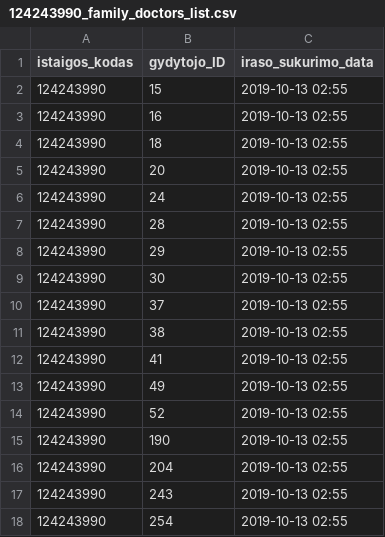
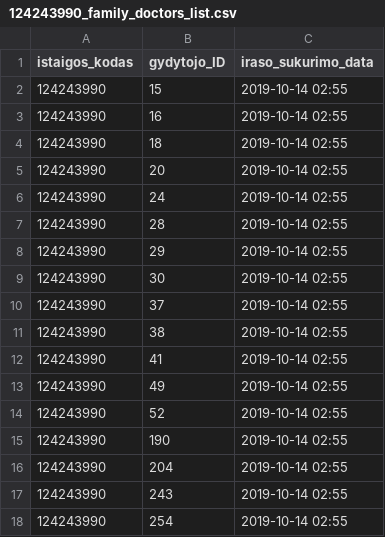
Before and after one commit to vilnius/naujininku-poliklinika, a CSV file: 124243990_family_doctors_list.csv, drawn as a sheet.

```diff
--- a/124243990_family_doctors_list.csv
+++ b/124243990_family_doctors_list.csv
@@ -1,18 +1,18 @@
 istaigos_kodas;gydytojo_ID;iraso_sukurimo_data
-124243990;15;2019-10-13 02:55
-124243990;16;2019-10-13 02:55
-124243990;18;2019-10-13 02:55
-124243990;20;2019-10-13 02:55
-124243990;24;2019-10-13 02:55
-124243990;28;2019-10-13 02:55
-124243990;29;2019-10-13 02:55
-124243990;30;2019-10-13 02:55
-124243990;37;2019-10-13 02:55
-124243990;38;2019-10-13 02:55
-124243990;41;2019-10-13 02:55
-124243990;49;2019-10-13 02:55
-124243990;52;2019-10-13 02:55
-124243990;190;2019-10-13 02:55
-124243990;204;2019-10-13 02:55
-124243990;243;2019-10-13 02:55
-124243990;254;2019-10-13 02:55
+124243990;15;2019-10-14 02:55
+124243990;16;2019-10-14 02:55
+124243990;18;2019-10-14 02:55
+124243990;20;2019-10-14 02:55
+124243990;24;2019-10-14 02:55
+124243990;28;2019-10-14 02:55
+124243990;29;2019-10-14 02:55
+124243990;30;2019-10-14 02:55
+124243990;37;2019-10-14 02:55
+124243990;38;2019-10-14 02:55
+124243990;41;2019-10-14 02:55
+124243990;49;2019-10-14 02:55
+124243990;52;2019-10-14 02:55
+124243990;190;2019-10-14 02:55
+124243990;204;2019-10-14 02:55
+124243990;243;2019-10-14 02:55
+124243990;254;2019-10-14 02:55
```
Also changed, not shown: 124243990_doctors_excluded.csv, 1 other file.
